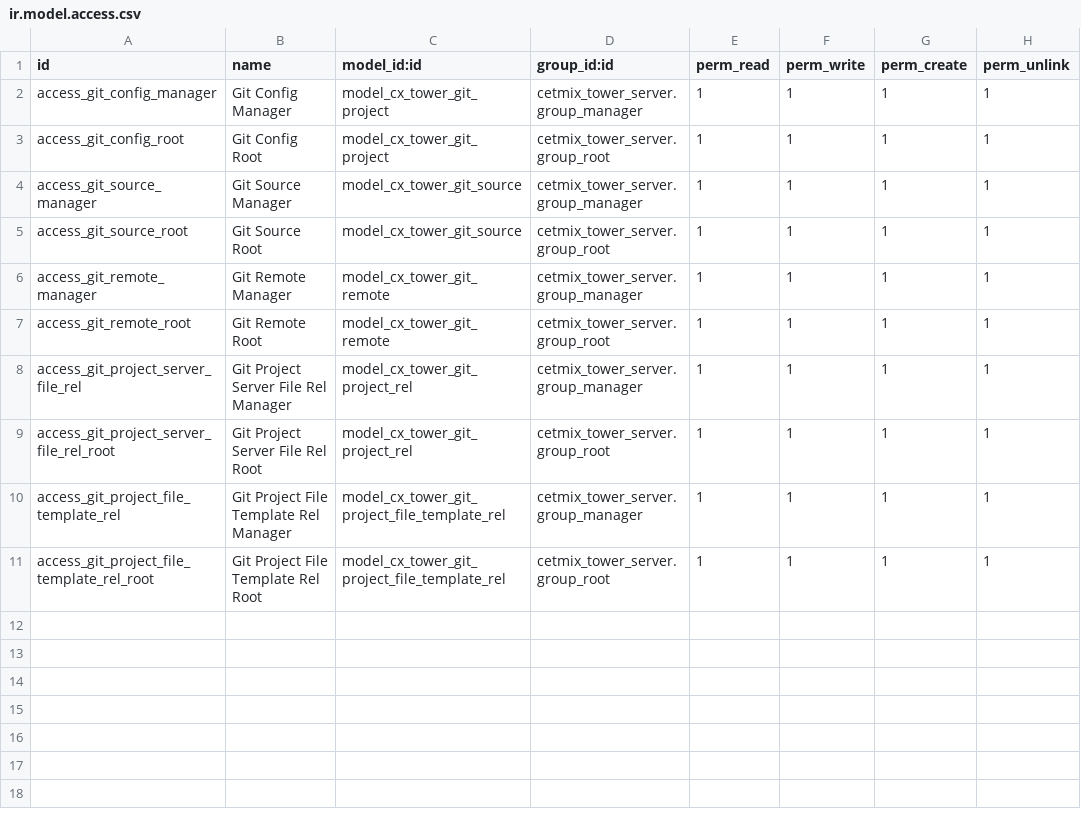
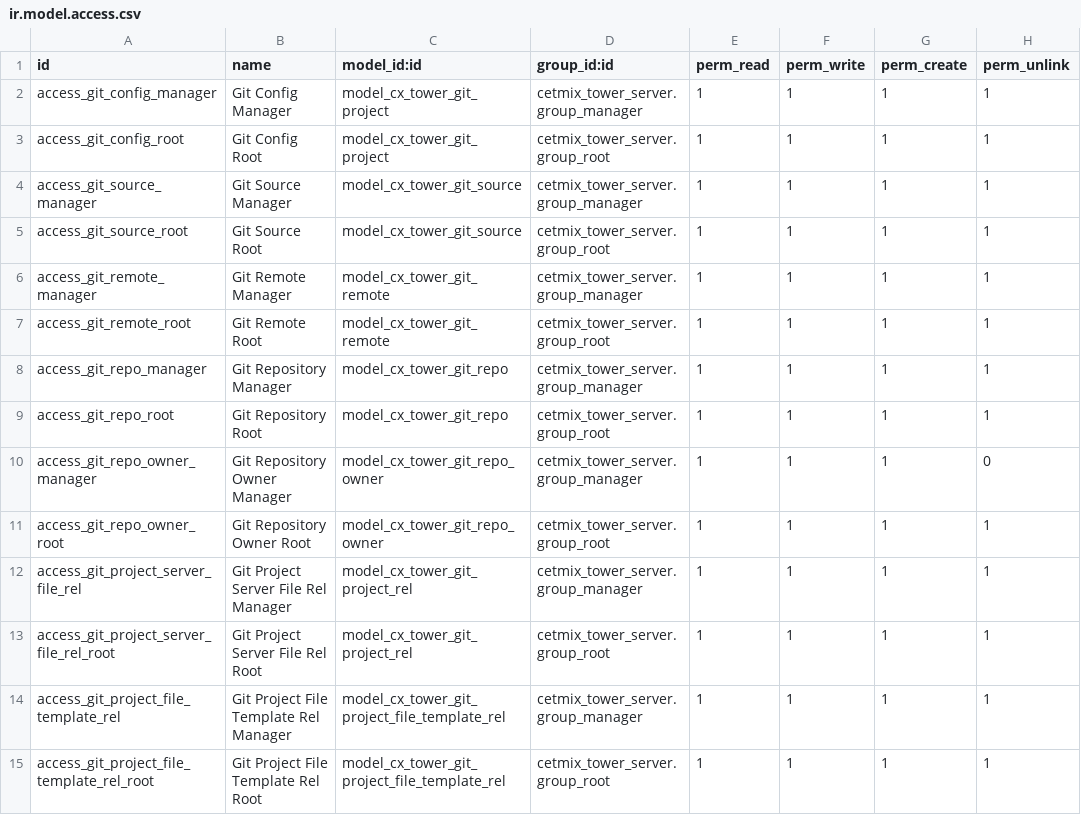
Before and after one commit to cetmix/cetmix-tower, a CSV file: cetmix_tower_git/security/ir.model.access.csv, drawn as a sheet.

Commit message:
[REF] cetmix_tower_git Implement repos
Previous implementation of the cetmix_tower_git was initially optimised
for GitAggregator. Pros: fast and easy to develop/deploy.

However it has several drawbacks:

- If the same repo is used in different projects user needs to put the URL
  over an over again. It's not possible to reuse the already existing records.
- It's error prone because common repo properties such as "private" must
  be set manually every time and can be easily missed.
- It makes automation, eg using webhooks, more complicated because it's not
  possible to access all the projects with the same repo directly using
  relational field. Need to perform a text search.
- It's not so convenient for integrations because there is no single
  entity where technical repo properties could be stored.

**What's new**

- Switched to the 'giturlparse' library for Git URL parsing.
  https://github.com/nephila/giturlparse
  This simplifies the code and makes it easier to maintain.
- Add the 'giturlparse' library to the Python command available libraries.
- Implemented new models for Git repositories:
  - cx.tower.git.repo - Git repository
  - cx.tower.git.repo.owner - Git repository owner
- Use git repositories instead of URLs in the remotes.

Task 4914

```diff
--- a/cetmix_tower_git/security/ir.model.access.csv
+++ b/cetmix_tower_git/security/ir.model.access.csv
@@ -7,2 +7,6 @@ access_git_remote_manager,Git Remote Manager,model_cx_tower_git_remote,cetmix_to
 access_git_remote_root,Git Remote Root,model_cx_tower_git_remote,cetmix_tower_server.group_root,1,1,1,1
+access_git_repo_manager,Git Repository Manager,model_cx_tower_git_repo,cetmix_tower_server.group_manager,1,1,1,1
+access_git_repo_root,Git Repository Root,model_cx_tower_git_repo,cetmix_tower_server.group_root,1,1,1,1
+access_git_repo_owner_manager,Git Repository Owner Manager,model_cx_tower_git_repo_owner,cetmix_tower_server.group_manager,1,1,1,0
+access_git_repo_owner_root,Git Repository Owner Root,model_cx_tower_git_repo_owner,cetmix_tower_server.group_root,1,1,1,1
 access_git_project_server_file_rel,Git Project Server File Rel Manager,model_cx_tower_git_project_rel,cetmix_tower_server.group_manager,1,1,1,1
```
Also changed, not shown: 33 other files.
